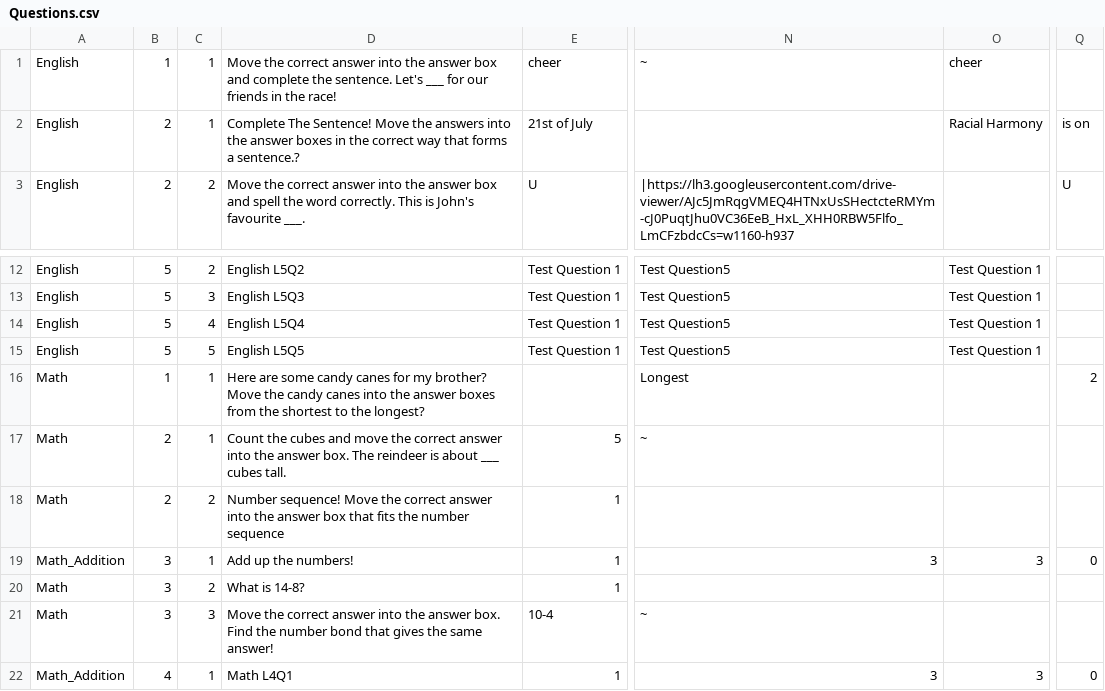
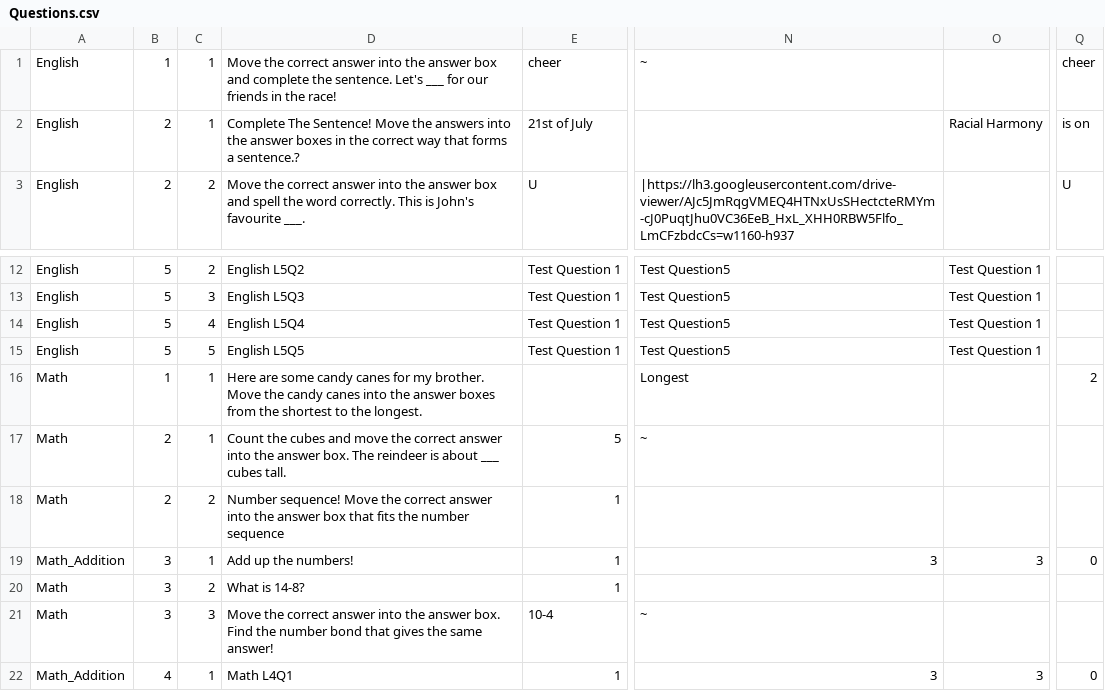
Before and after one commit to duyean/GDD_TP23, a CSV file: Assets/Resources/CSV/Questions.csv, drawn as a sheet; only a part is shown, gaps mark what is left out; the diff names each change by its address in the sheet, - before the commit and + after, or states it on an @@ line.

```diff
--- a/Assets/Resources/CSV/Questions.csv
+++ b/Assets/Resources/CSV/Questions.csv
-O1: cheer
+O1: (empty)
-Q1: (empty)
+Q1: cheer
-D16: …for my brother? Move the candy canes into the answer boxes from the shortest to the longest?
+D16: …for my brother. Move the candy canes into the answer boxes from the shortest to the longest.
```
Also changed, not shown: 3 other files.
